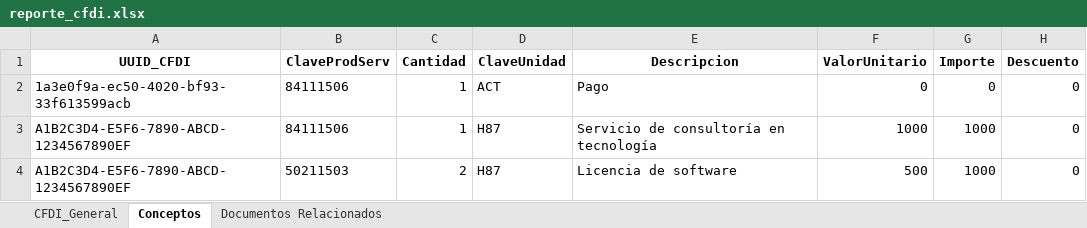
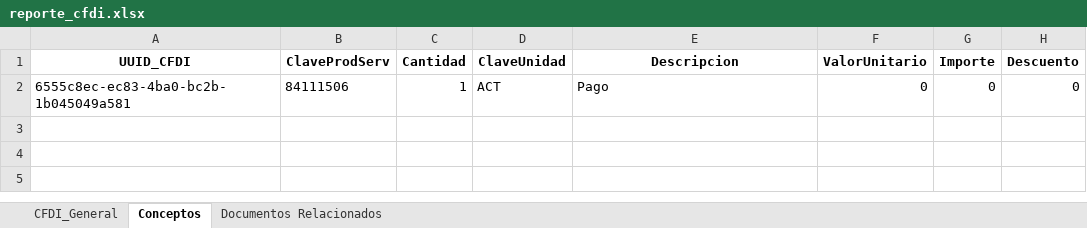
Before and after one commit to RaulBMos/Proyecto-extraccion-datos-CFDI-4.0, an Excel workbook: proyecto_cfdi/output_excel/reporte_cfdi.xlsx, sheet Conceptos, drawn as a sheet; values as stored, in another font and other column widths than the file's, no borders; the diff names each change by its address in the sheet, - before the commit and + after, or states it on an @@ line.

```diff
--- a/proyecto_cfdi/output_excel/reporte_cfdi.xlsx (sheet Conceptos)
+++ b/proyecto_cfdi/output_excel/reporte_cfdi.xlsx (sheet Conceptos)
-A2 (UUID_CFDI): 1a3e0f9a-ec50-4020-bf93-33f613599acb
+A2 (UUID_CFDI): 6555c8ec-ec83-4ba0-bc2b-1b045049a581
-row 3: A1B2C3D4-E5F6-7890-ABCD-1234567890EF | 84111506 | 1 | H87 | Servicio de consultoría en tecnología | 1000 | 1000 | 0
-row 4: A1B2C3D4-E5F6-7890-ABCD-1234567890EF | 50211503 | 2 | H87 | Licencia de software | 500 | 1000 | 0
```
Also changed, not shown: sheet Documentos Relacionados, sheet CFDI_General, 3 other files.
